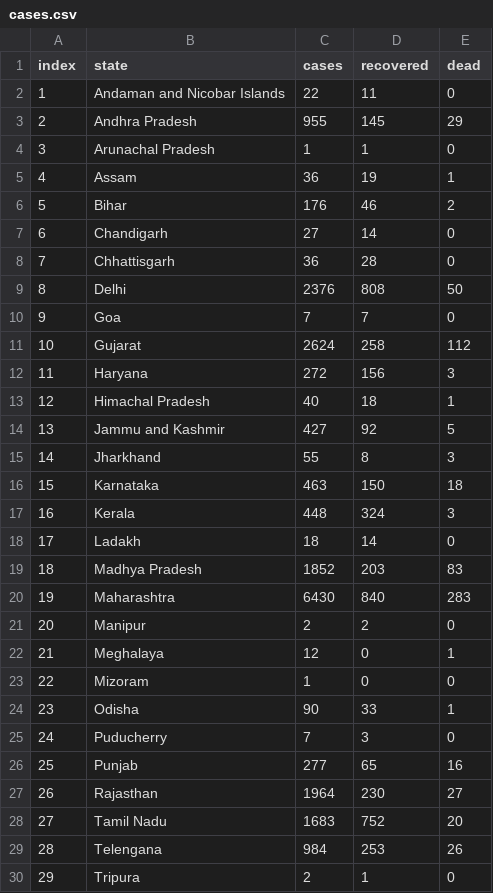
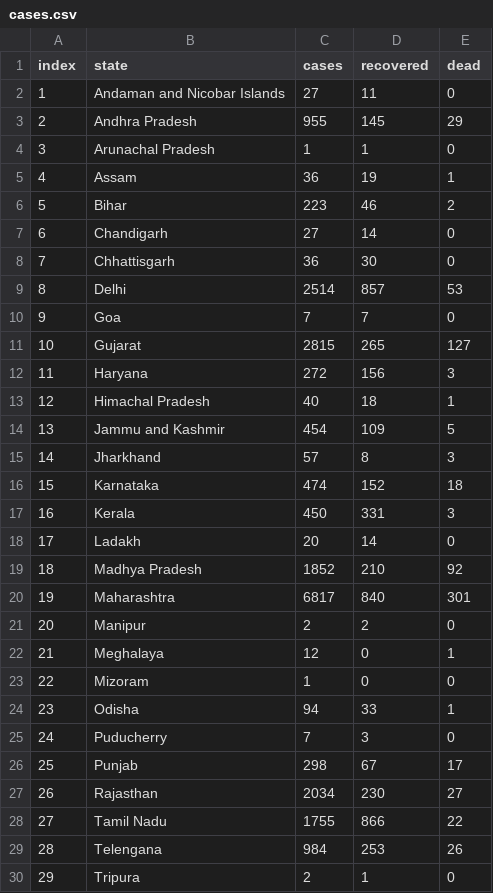
Before and after one commit to abhinavsri360/Web_scraper, a CSV file: cases.csv, drawn as a sheet; only a part is shown; the diff covers the shown part only.

```diff
--- a/cases.csv
+++ b/cases.csv
@@ -1,3 +1,3 @@
 index, state, cases, recovered, dead
-1,Andaman and Nicobar Islands,22,11,0
+1,Andaman and Nicobar Islands,27,11,0
 2,Andhra Pradesh,955,145,29
@@ -5,17 +5,17 @@ index, state, cases, recovered, dead
 4,Assam,36,19,1
-5,Bihar,176,46,2
+5,Bihar,223,46,2
 6,Chandigarh,27,14,0
-7,Chhattisgarh,36,28,0
-8,Delhi,2376,808,50
+7,Chhattisgarh,36,30,0
+8,Delhi,2514,857,53
 9,Goa,7,7,0
-10,Gujarat,2624,258,112
+10,Gujarat,2815,265,127
 11,Haryana,272,156,3
 12,Himachal Pradesh,40,18,1
-13,Jammu and Kashmir,427,92,5
-14,Jharkhand,55,8,3
-15,Karnataka,463,150,18
-16,Kerala,448,324,3
-17,Ladakh,18,14,0
-18,Madhya Pradesh,1852,203,83
-19,Maharashtra,6430,840,283
+13,Jammu and Kashmir,454,109,5
+14,Jharkhand,57,8,3
+15,Karnataka,474,152,18
+16,Kerala,450,331,3
+17,Ladakh,20,14,0
+18,Madhya Pradesh,1852,210,92
+19,Maharashtra,6817,840,301
 20,Manipur,2,2,0
@@ -23,7 +23,7 @@ index, state, cases, recovered, dead
 22,Mizoram,1,0,0
-23,Odisha,90,33,1
+23,Odisha,94,33,1
 24,Puducherry,7,3,0
-25,Punjab,277,65,16
-26,Rajasthan,1964,230,27
-27,Tamil Nadu,1683,752,20
+25,Punjab,298,67,17
+26,Rajasthan,2034,230,27
+27,Tamil Nadu,1755,866,22
 28,Telengana,984,253,26
```
Also changed, not shown: 7 edited cells elsewhere in this file, 1 other file.
